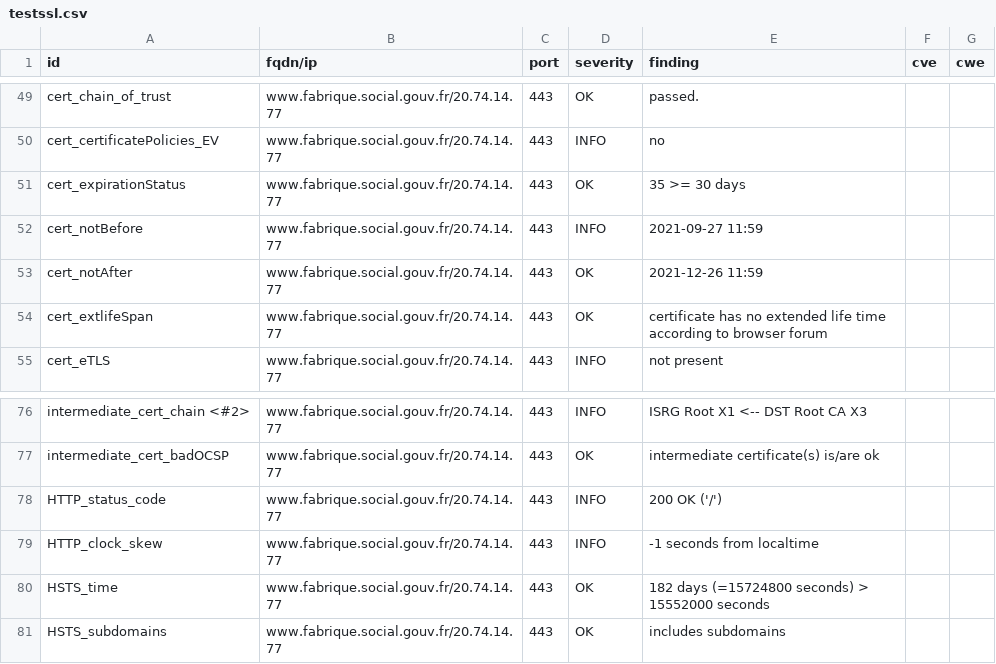
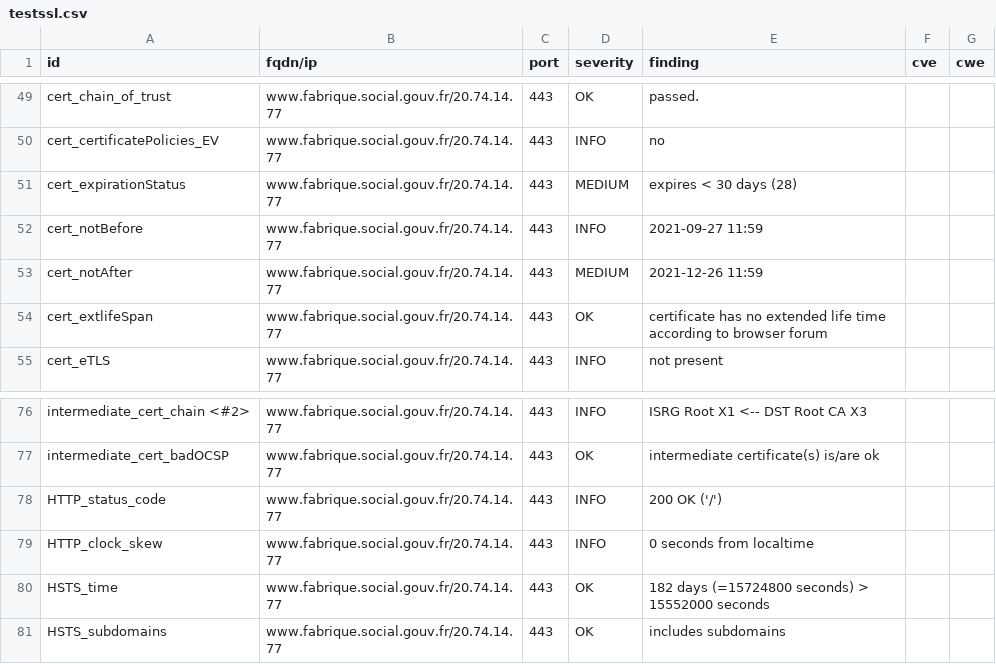
Before and after one commit to vviers/dahslord, a CSV file: results/aHR0cHM6Ly93d3cuZmFicmlxdWUuc29jaWFsLmdvdXYuZnI=/testssl.csv, drawn as a sheet; only a part is shown, gaps mark what is left out.

```diff
--- a/results/aHR0cHM6Ly93d3cuZmFicmlxdWUuc29jaWFsLmdvdXYuZnI=/testssl.csv
+++ b/results/aHR0cHM6Ly93d3cuZmFicmlxdWUuc29jaWFsLmdvdXYuZnI=/testssl.csv
@@ -50,5 +50,5 @@
 "cert_certificatePolicies_EV","www.fabrique.social.gouv.fr/20.74.14.77","443","INFO","no","",""
-"cert_expirationStatus","www.fabrique.social.gouv.fr/20.74.14.77","443","OK","35 >= 30 days","",""
+"cert_expirationStatus","www.fabrique.social.gouv.fr/20.74.14.77","443","MEDIUM","expires < 30 days (28)","",""
 "cert_notBefore","www.fabrique.social.gouv.fr/20.74.14.77","443","INFO","2021-09-27 11:59","",""
-"cert_notAfter","www.fabrique.social.gouv.fr/20.74.14.77","443","OK","2021-12-26 11:59","",""
+"cert_notAfter","www.fabrique.social.gouv.fr/20.74.14.77","443","MEDIUM","2021-12-26 11:59","",""
 "cert_extlifeSpan","www.fabrique.social.gouv.fr/20.74.14.77","443","OK","certificate has no extended life time according to browser forum","",""
@@ -78,3 +78,3 @@
 "HTTP_status_code","www.fabrique.social.gouv.fr/20.74.14.77","443","INFO","200 OK ('/')","",""
-"HTTP_clock_skew","www.fabrique.social.gouv.fr/20.74.14.77","443","INFO","-1 seconds from localtime","",""
+"HTTP_clock_skew","www.fabrique.social.gouv.fr/20.74.14.77","443","INFO","0 seconds from localtime","",""
 "HSTS_time","www.fabrique.social.gouv.fr/20.74.14.77","443","OK","182 days (=15724800 seconds) > 15552000 seconds","",""
```
Also changed, not shown: 15 other files.
